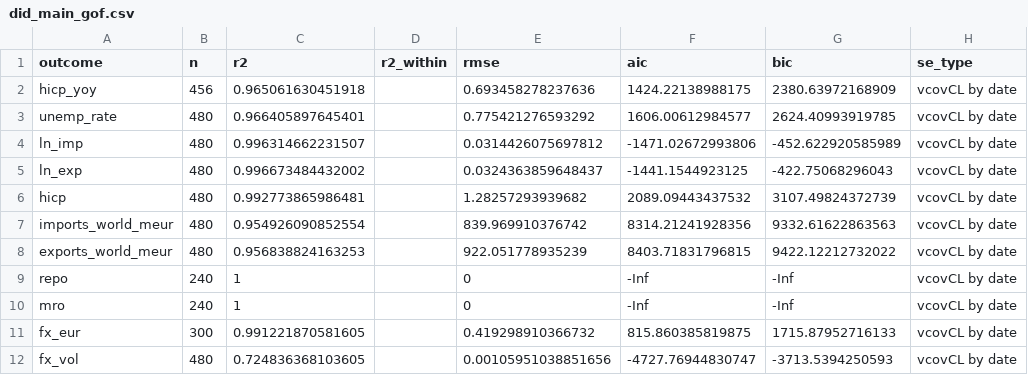
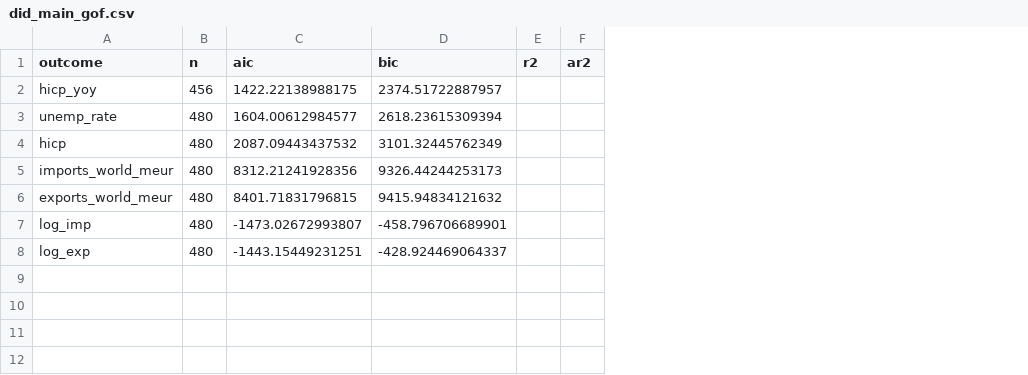
Before and after one commit to ligmass/socka-czsk-euro, a CSV file: tables3/did_main_gof.csv, drawn as a sheet; removed rows and columns are numbered as before the commit, all else as after; the diff names each change by its address in the sheet, - before the commit and + after, or states it on an @@ line.

```diff
--- a/tables3/did_main_gof.csv
+++ b/tables3/did_main_gof.csv
-column C (r2), rows 2-3: 0.965061630451918 | 0.966405897645401; rows 6-8: 0.992773865986481 | 0.954926090852554 | 0.956838824163253
-column D (r2_within), empty
-column E (rmse), rows 2-3: 0.693458278237636 | 0.775421276593292; rows 6-8: 1.28257293939682 | 839.969910376742 | 922.051778935239
-column H (se_type), rows 2-3: vcovCL by date | vcovCL by date; rows 6-8: all vcovCL by date
+column E (r2), empty
+column F (ar2), empty
-C2 (aic): 1424.22138988175
+C2 (aic): 1422.22138988175
-D2 (bic): 2380.63972168909
+D2 (bic): 2374.51722887957
-C3 (aic): 1606.00612984577
+C3 (aic): 1604.00612984577
-D3 (bic): 2624.40993919785
+D3 (bic): 2618.23615309394
-row 4: ln_imp | 480 | 0.996314662231507 |  | 0.0314426075697812 | -1471.02672993806 | -452.622920585989 | vcovCL by date
-row 5: ln_exp | 480 | 0.996673484432002 |  | 0.0324363859648437 | -1441.1544923125 | -422.75068296043 | vcovCL by date
-C4 (aic): 2089.09443437532
+C4 (aic): 2087.09443437532
-D4 (bic): 3107.49824372739
+D4 (bic): 3101.32445762349
-C5 (aic): 8314.21241928356
+C5 (aic): 8312.21241928356
-D5 (bic): 9332.61622863563
+D5 (bic): 9326.44244253173
-C6 (aic): 8403.71831796815
+C6 (aic): 8401.71831796815
-D6 (bic): 9422.12212732022
+D6 (bic): 9415.94834121632
-row 9: repo | 240 | 1 |  | 0 | -Inf | -Inf | vcovCL by date
-row 10: mro | 240 | 1 |  | 0 | -Inf | -Inf | vcovCL by date
-row 11: fx_eur | 300 | 0.991221870581605 |  | 0.419298910366732 | 815.860385819875 | 1715.87952716133 | vcovCL by date
-row 12: fx_vol | 480 | 0.724836368103605 |  | 0.00105951038851656 | -4727.76944830747 | -3713.5394250593 | vcovCL by date
+row 7: log_imp | 480 | -1473.02672993807 | -458.796706689901
+row 8: log_exp | 480 | -1443.15449231251 | -428.924469064337
```
Also changed, not shown: 13 other files.
